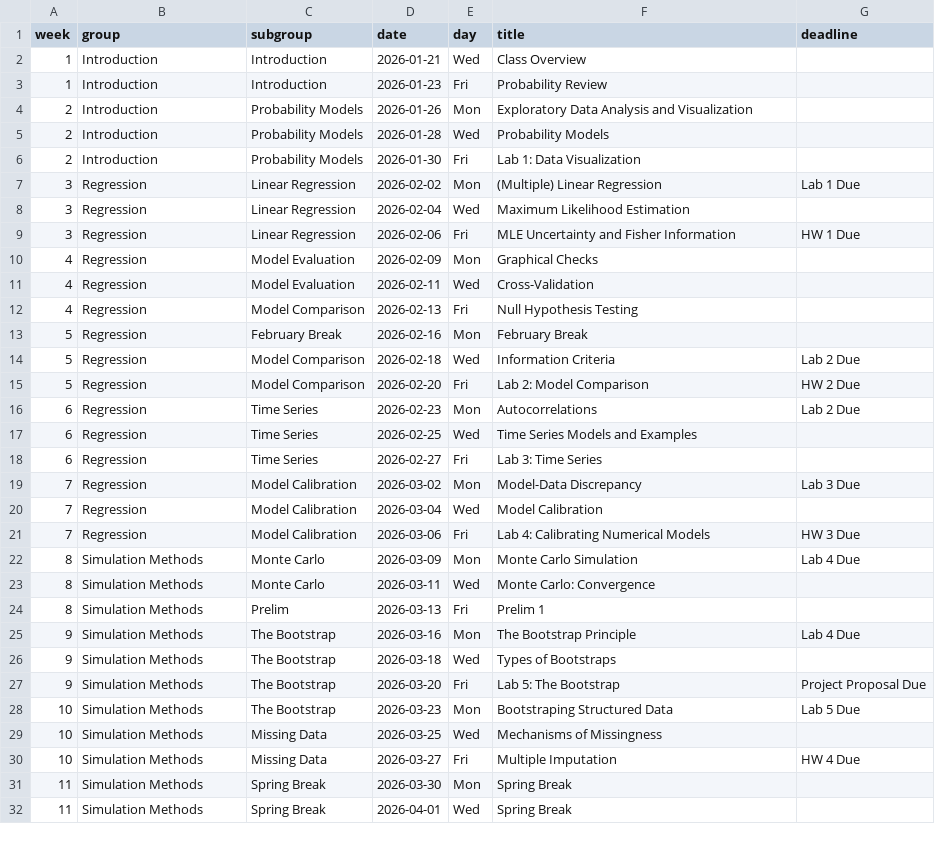
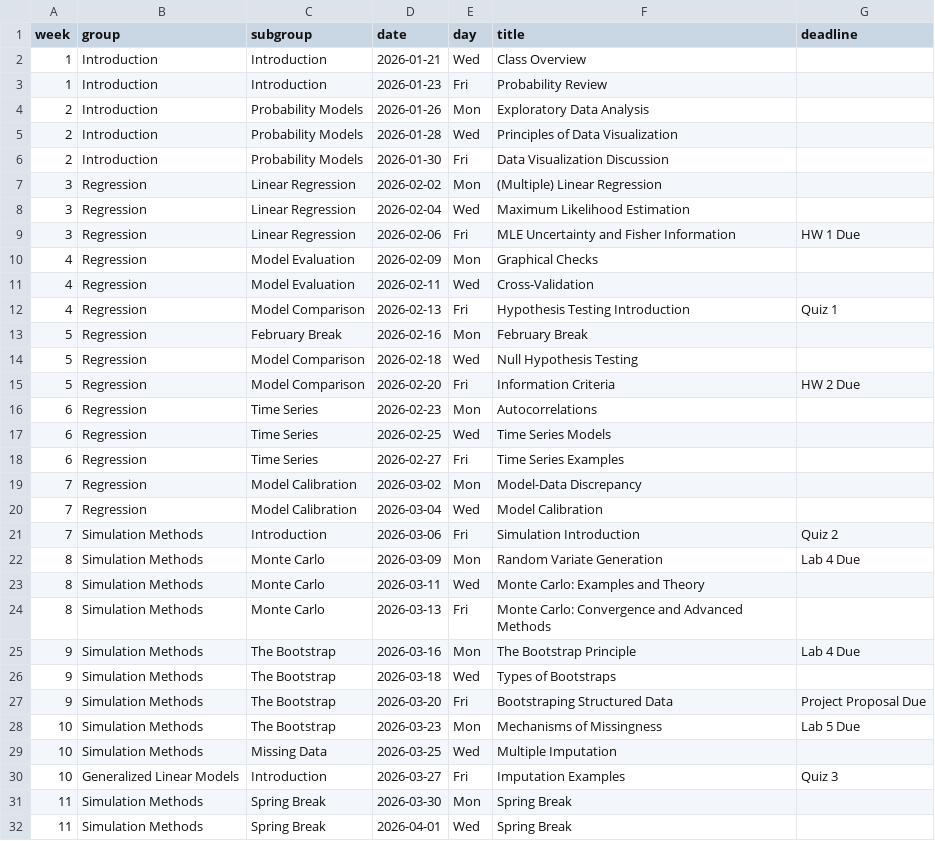
Before and after one commit to bee-envdata-cornell/spring2026, a CSV file: data/schedule.csv, drawn as a sheet; only a part is shown; the diff covers the shown part only.

```diff
--- a/data/schedule.csv
+++ b/data/schedule.csv
@@ -3,6 +3,6 @@ week,group,subgroup,date,day,title,deadline
 1,Introduction,Introduction,2026-01-23,Fri,Probability Review,
-2,Introduction,Probability Models,2026-01-26,Mon,Exploratory Data Analysis and Visualization,
-2,Introduction,Probability Models,2026-01-28,Wed,Probability Models,
-2,Introduction,Probability Models,2026-01-30,Fri,Lab 1: Data Visualization,
-3,Regression,Linear Regression,2026-02-02,Mon,(Multiple) Linear Regression,Lab 1 Due
+2,Introduction,Probability Models,2026-01-26,Mon,Exploratory Data Analysis,
+2,Introduction,Probability Models,2026-01-28,Wed,Principles of Data Visualization,
+2,Introduction,Probability Models,2026-01-30,Fri,Data Visualization Discussion,
+3,Regression,Linear Regression,2026-02-02,Mon,(Multiple) Linear Regression,
 3,Regression,Linear Regression,2026-02-04,Wed,Maximum Likelihood Estimation,
@@ -11,21 +11,21 @@ week,group,subgroup,date,day,title,deadline
 4,Regression,Model Evaluation,2026-02-11,Wed,Cross-Validation,
-4,Regression,Model Comparison,2026-02-13,Fri,Null Hypothesis Testing,
+4,Regression,Model Comparison,2026-02-13,Fri,Hypothesis Testing Introduction,Quiz 1
 5,Regression,February Break,2026-02-16,Mon,February Break,
-5,Regression,Model Comparison,2026-02-18,Wed,Information Criteria,Lab 2 Due
-5,Regression,Model Comparison,2026-02-20,Fri,Lab 2: Model Comparison,HW 2 Due
-6,Regression,Time Series,2026-02-23,Mon,Autocorrelations,Lab 2 Due
-6,Regression,Time Series,2026-02-25,Wed,Time Series Models and Examples,
-6,Regression,Time Series,2026-02-27,Fri,Lab 3: Time Series,
-7,Regression,Model Calibration,2026-03-02,Mon,Model-Data Discrepancy,Lab 3 Due
+5,Regression,Model Comparison,2026-02-18,Wed,Null Hypothesis Testing,
+5,Regression,Model Comparison,2026-02-20,Fri,Information Criteria,HW 2 Due
+6,Regression,Time Series,2026-02-23,Mon,Autocorrelations,
+6,Regression,Time Series,2026-02-25,Wed,Time Series Models,
+6,Regression,Time Series,2026-02-27,Fri,Time Series Examples,
+7,Regression,Model Calibration,2026-03-02,Mon,Model-Data Discrepancy,
 7,Regression,Model Calibration,2026-03-04,Wed,Model Calibration,
-7,Regression,Model Calibration,2026-03-06,Fri,Lab 4: Calibrating Numerical Models,HW 3 Due
-8,Simulation Methods,Monte Carlo,2026-03-09,Mon,Monte Carlo Simulation,Lab 4 Due
-8,Simulation Methods,Monte Carlo,2026-03-11,Wed,Monte Carlo: Convergence,
-8,Simulation Methods,Prelim,2026-03-13,Fri,Prelim 1,
+7,Simulation Methods,Introduction,2026-03-06,Fri,Simulation Introduction,Quiz 2
+8,Simulation Methods,Monte Carlo,2026-03-09,Mon,Random Variate Generation,Lab 4 Due
+8,Simulation Methods,Monte Carlo,2026-03-11,Wed,Monte Carlo: Examples and Theory,
+8,Simulation Methods,Monte Carlo,2026-03-13,Fri,Monte Carlo: Convergence and Advanced Methods,
 9,Simulation Methods,The Bootstrap,2026-03-16,Mon,The Bootstrap Principle,Lab 4 Due
 9,Simulation Methods,The Bootstrap,2026-03-18,Wed,Types of Bootstraps,
-9,Simulation Methods,The Bootstrap,2026-03-20,Fri,Lab 5: The Bootstrap,Project Proposal Due
-10,Simulation Methods,The Bootstrap,2026-03-23,Mon,Bootstraping Structured Data,Lab 5 Due
-10,Simulation Methods,Missing Data,2026-03-25,Wed,Mechanisms of Missingness,
-10,Simulation Methods,Missing Data,2026-03-27,Fri,Multiple Imputation,HW 4 Due
+9,Simulation Methods,The Bootstrap,2026-03-20,Fri,Bootstraping Structured Data,Project Proposal Due
+10,Simulation Methods,The Bootstrap,2026-03-23,Mon,Mechanisms of Missingness,Lab 5 Due
+10,Simulation Methods,Missing Data,2026-03-25,Wed,Multiple Imputation,
+10,Generalized Linear Models,Introduction,2026-03-27,Fri,Imputation Examples,Quiz 3
 11,Simulation Methods,Spring Break,2026-03-30,Mon,Spring Break,
```
Also changed, not shown: 10 edited cells elsewhere in this file, 17 other files.
